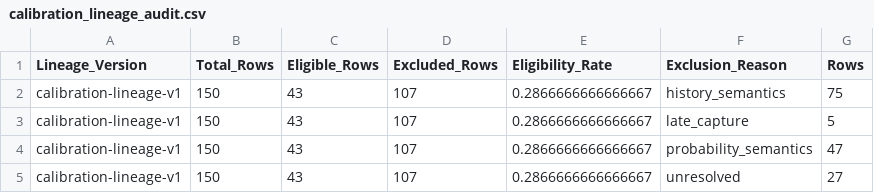
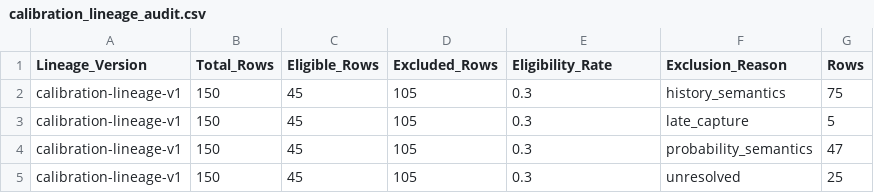
Before and after one commit to KingTud88/MLB-Prop-App, a CSV file: data/calibration_lineage_audit.csv, drawn as a sheet.

```diff
--- a/data/calibration_lineage_audit.csv
+++ b/data/calibration_lineage_audit.csv
@@ -1,5 +1,5 @@
 Lineage_Version,Total_Rows,Eligible_Rows,Excluded_Rows,Eligibility_Rate,Exclusion_Reason,Rows
-calibration-lineage-v1,150,43,107,0.2866666666666667,history_semantics,75
-calibration-lineage-v1,150,43,107,0.2866666666666667,late_capture,5
-calibration-lineage-v1,150,43,107,0.2866666666666667,probability_semantics,47
-calibration-lineage-v1,150,43,107,0.2866666666666667,unresolved,27
+calibration-lineage-v1,150,45,105,0.3,history_semantics,75
+calibration-lineage-v1,150,45,105,0.3,late_capture,5
+calibration-lineage-v1,150,45,105,0.3,probability_semantics,47
+calibration-lineage-v1,150,45,105,0.3,unresolved,25
```
Also changed, not shown: data/calibration_shadow_detail.csv, data/calibration_shadow_gate.csv, 4 other files.
